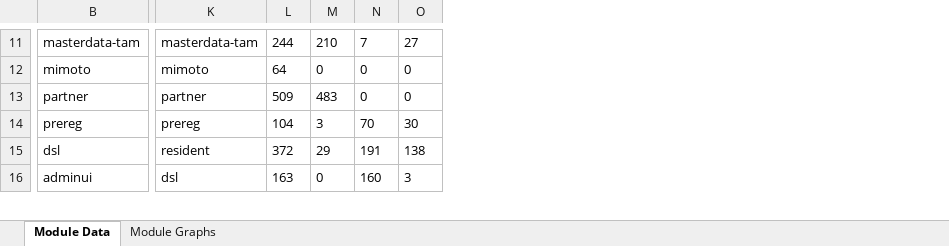
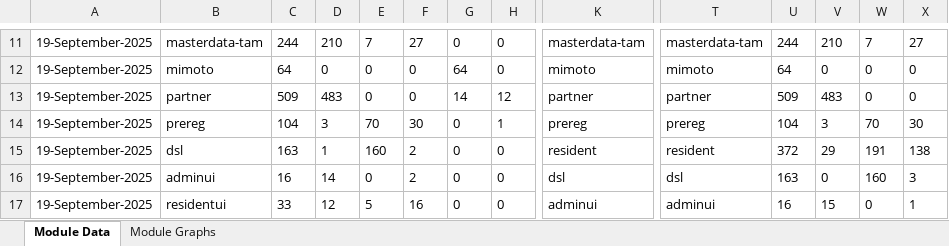
Before and after one commit to mosip/test-management, an Excel workbook: minio-report-tracker/xlxs/collab.xlsx, sheet Module Data, drawn as a sheet; only a part is shown, gaps mark what is left out; values as stored, in another font and other column widths than the file's, no borders; addresses are those after the commit; rows hold the shown columns only; the diff covers the shown part only; the diff names each change by its address in the sheet, - before the commit and + after, or states it on an @@ line.

```diff
--- a/minio-report-tracker/xlxs/collab.xlsx (sheet Module Data)
+++ b/minio-report-tracker/xlxs/collab.xlsx (sheet Module Data)
+column A, rows 11-14: all 19-September-2025; rows 16-17: 19-September-2025 | 19-September-2025
+column B, rows 11-14: masterdata-tam | mimoto | partner | prereg; rows 16-17: adminui | residentui
+column C, rows 11-14: 244 | 64 | 509 | 104; rows 16-17: 16 | 33
+column D, rows 11-14: 210 | 0 | 483 | 3; rows 16-17: 14 | 12
+column E, rows 11-14: 7 | 0 | 0 | 70; rows 16-17: 0 | 5
+column F, rows 11-14: 27 | 0 | 0 | 30; rows 16-17: 2 | 16
+column G, rows 11-14: 0 | 64 | 14 | 0; rows 16-17: 0 | 0
+column H, rows 11-14: 0 | 0 | 12 | 1; rows 16-17: 0 | 0
+row 15: 19-September-2025 | dsl | 163 | 1 | 160 | 2 | 0 | 0 | resident | resident | 372 | 29 | 191 | 138
-T16: resident
+T16: dsl
-U16: 372
+U16: 163
-V16: 29
+V16: 0
-W16: 191
+W16: 160
-X16: 138
+X16: 3
-T17: dsl
+T17: adminui
-U17: 163
+U17: 16
-V17: 0
+V17: 15
-W17: 160
+W17: 0
-X17: 3
+X17: 1
```
Also changed, not shown: 1 removed row, 1 added column and 35 edited cells elsewhere in this sheet, charts or pictures, minio-report-tracker/xlxs/dev-int.xlsx, minio-report-tracker/xlxs/dev3.xlsx, 16 other files.
